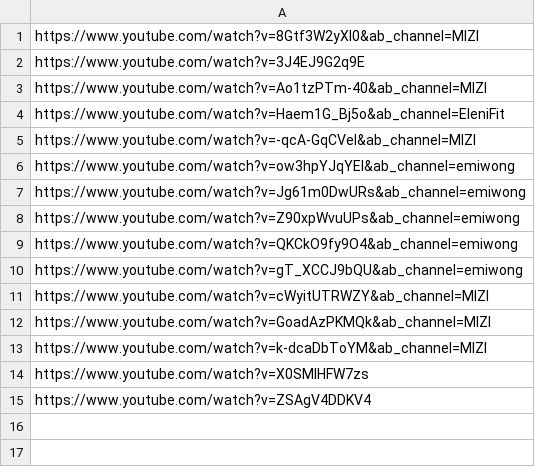
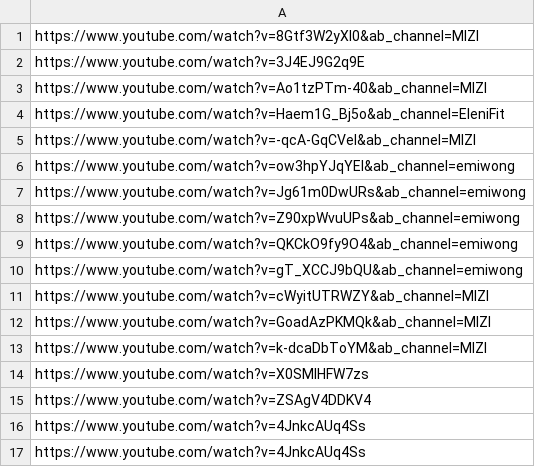
Before and after one commit to maescha/snorlaxnomore-public, a CSV file: playlist.csv, drawn as a sheet.

```diff
--- a/playlist.csv
+++ b/playlist.csv
@@ -15 +15,3 @@ https://www.youtube.com/watch?v=X0SMIHFW7zs
 https://www.youtube.com/watch?v=ZSAgV4DDKV4
+https://www.youtube.com/watch?v=4JnkcAUq4Ss
+https://www.youtube.com/watch?v=4JnkcAUq4Ss
```
Also changed, not shown: 1 other file.
